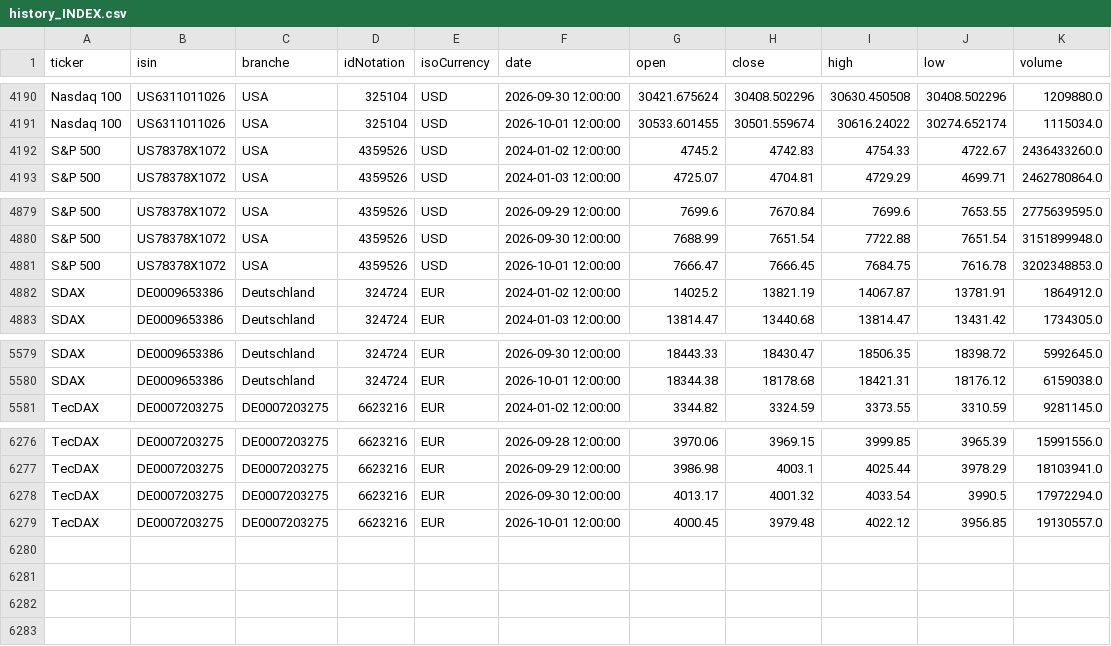
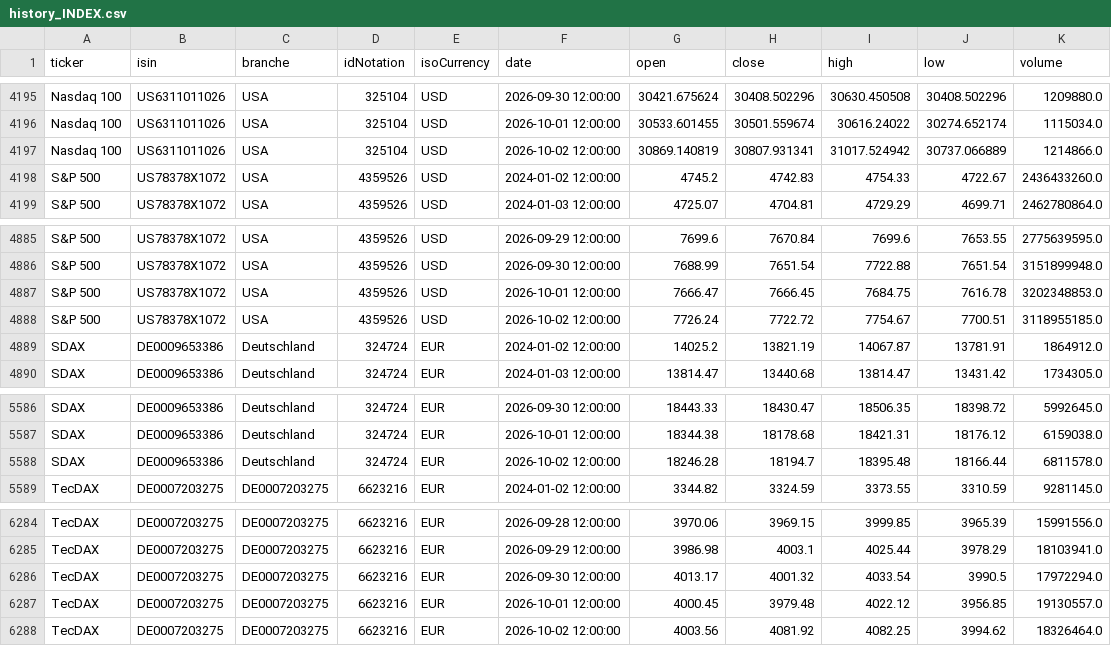
Before and after one commit to simOrderS/Stock-Information, a CSV file: history_INDEX.csv, drawn as a sheet; only a part is shown, gaps mark what is left out; the diff covers the shown part only.

```diff
--- a/history_INDEX.csv
+++ b/history_INDEX.csv
@@ -4191,2 +4196,3 @@ Nasdaq 100,US6311011026,USA,325104,USD,2026-09-30 12:00:00,30421.675624,30408.50
 Nasdaq 100,US6311011026,USA,325104,USD,2026-10-01 12:00:00,30533.601455,30501.559674,30616.24022,30274.652174,1115034.0
+Nasdaq 100,US6311011026,USA,325104,USD,2026-10-02 12:00:00,30869.140819,30807.931341,31017.524942,30737.066889,1214866.0
 S&P 500,US78378X1072,USA,4359526,USD,2024-01-02 12:00:00,4745.2,4742.83,4754.33,4722.67,2436433260.0
@@ -4881,2 +4887,3 @@ S&P 500,US78378X1072,USA,4359526,USD,2026-09-30 12:00:00,7688.99,7651.54,7722.88
 S&P 500,US78378X1072,USA,4359526,USD,2026-10-01 12:00:00,7666.47,7666.45,7684.75,7616.78,3202348853.0
+S&P 500,US78378X1072,USA,4359526,USD,2026-10-02 12:00:00,7726.24,7722.72,7754.67,7700.51,3118955185.0
 SDAX,DE0009653386,Deutschland,324724,EUR,2024-01-02 12:00:00,14025.2,13821.19,14067.87,13781.91,1864912.0
@@ -5580,2 +5587,3 @@ SDAX,DE0009653386,Deutschland,324724,EUR,2026-09-30 12:00:00,18443.33,18430.47,1
 SDAX,DE0009653386,Deutschland,324724,EUR,2026-10-01 12:00:00,18344.38,18178.68,18421.31,18176.12,6159038.0
+SDAX,DE0009653386,Deutschland,324724,EUR,2026-10-02 12:00:00,18246.28,18194.7,18395.48,18166.44,6811578.0
 TecDAX,DE0007203275,DE0007203275,6623216,EUR,2024-01-02 12:00:00,3344.82,3324.59,3373.55,3310.59,9281145.0
@@ -6279 +6287,2 @@ TecDAX,DE0007203275,DE0007203275,6623216,EUR,2026-09-30 12:00:00,4013.17,4001.32
 TecDAX,DE0007203275,DE0007203275,6623216,EUR,2026-10-01 12:00:00,4000.45,3979.48,4022.12,3956.85,19130557.0
+TecDAX,DE0007203275,DE0007203275,6623216,EUR,2026-10-02 12:00:00,4003.56,4081.92,4082.25,3994.62,18326464.0
```
Also changed, not shown: 5 added rows elsewhere in this file, 9 other files.
